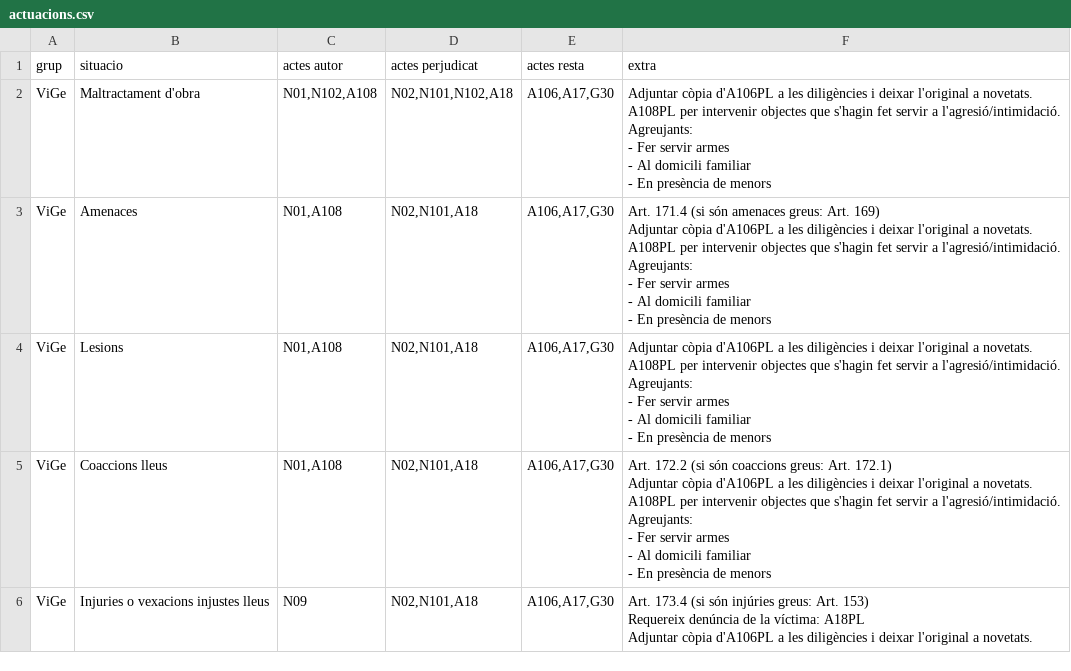
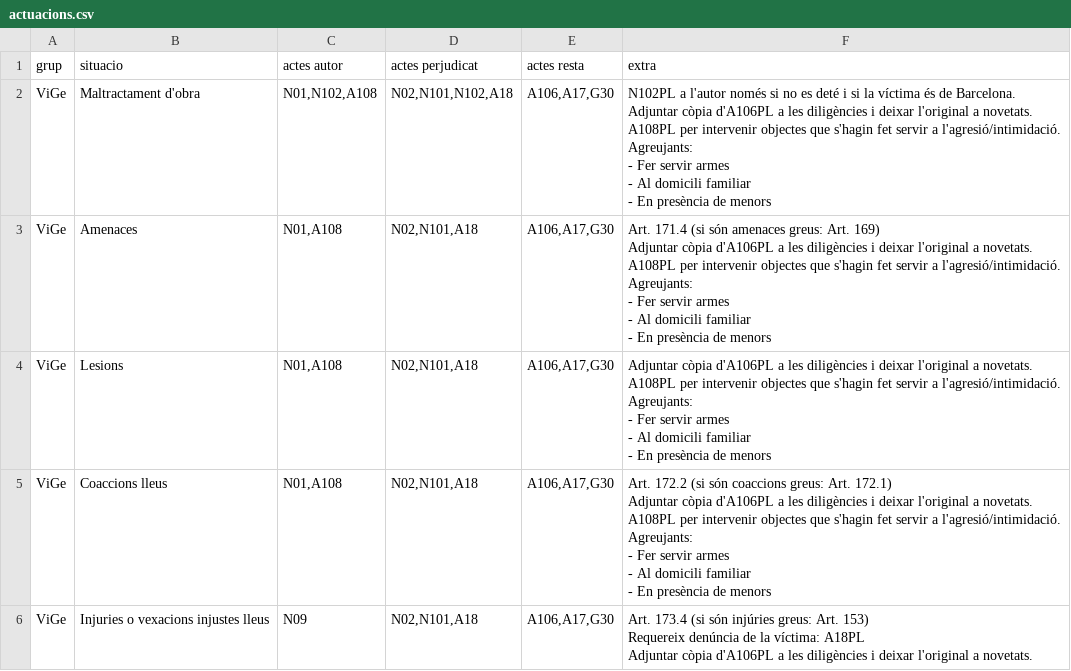
Before and after one commit to zaulin/GUB, a CSV file: actuacions/SAV/vige/actuacions.csv, drawn as a sheet.

Commit message:
Add files via upload

```diff
--- a/actuacions/SAV/vige/actuacions.csv
+++ b/actuacions/SAV/vige/actuacions.csv
@@ -1,10 +1,12 @@
 grup;situacio;actes autor;actes perjudicat;actes resta;extra
-ViGe;Maltractament d'obra;N01,N102,A108;N02,N101,N102,A18;A106,A17,G30;"Adjuntar còpia d'A106PL a les diligències i deixar l'original a novetats.
-
-A108PL per intervenir objectes que s'hagin fet servir a l'agresió/intimidació.
-
-Agreujants:
-- Fer servir armes
-- Al domicili familiar
-- En presència de menors"
+ViGe;Maltractament d'obra;N01,N102,A108;N02,N101,N102,A18;A106,A17,G30;"N102PL a l'autor només si no es deté i si la víctima és de Barcelona.
+
+Adjuntar còpia d'A106PL a les diligències i deixar l'original a novetats.
+
+A108PL per intervenir objectes que s'hagin fet servir a l'agresió/intimidació.
+
+Agreujants:
+- Fer servir armes
+- Al domicili familiar
+- En presència de menors"
 ViGe;Amenaces;N01,A108;N02,N101,A18;A106,A17,G30;"Art. 171.4 (si són amenaces greus: Art. 169)
```
